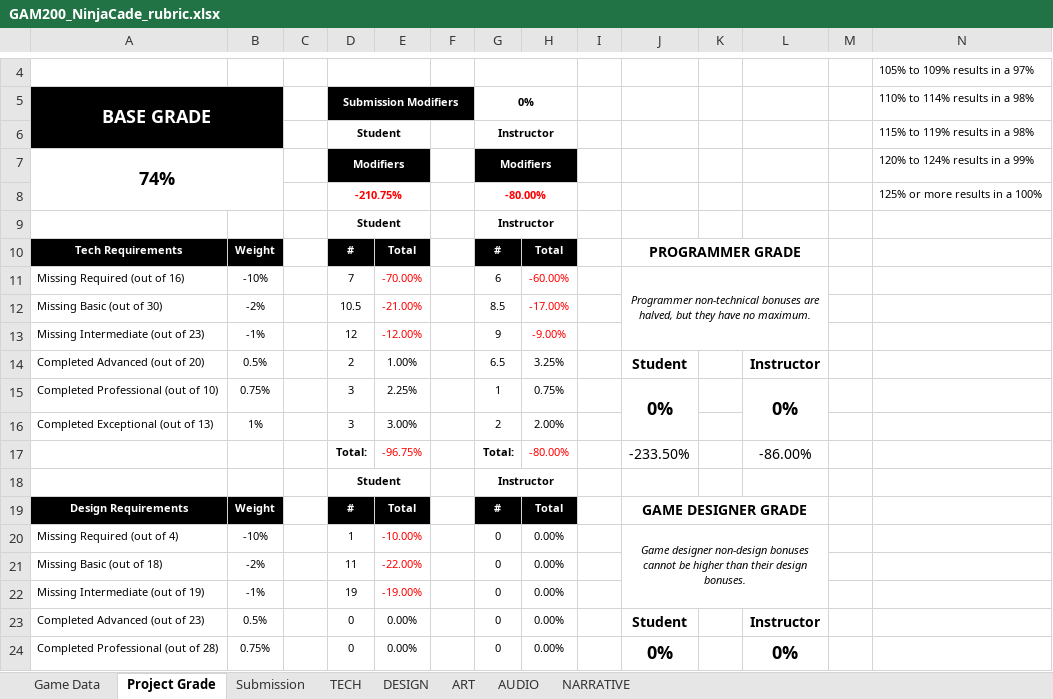
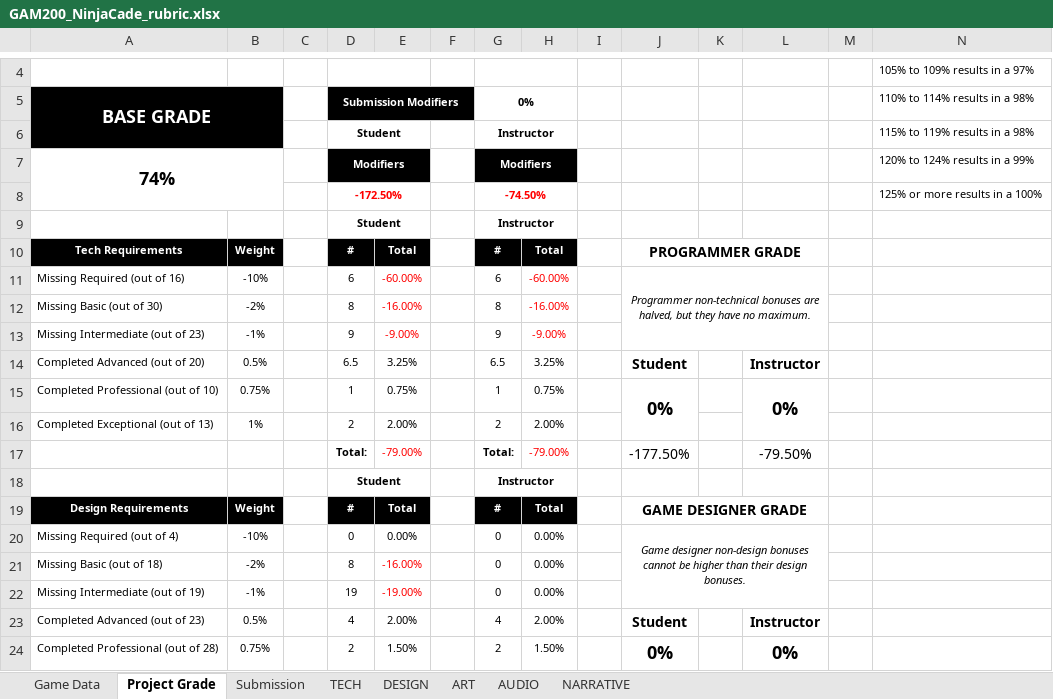
Before and after one commit to JiangdiGou/swole_team_6, an Excel workbook: Shared Files/Rubric_Extended/GAM200_NinjaCade_rubric.xlsx, sheet Project Grade, drawn as a sheet; only a part is shown, gaps mark what is left out; values as stored, in another font and other column widths than the file's, no borders; removed rows and columns are numbered as before the commit, all else as after; the diff covers the shown part only; the diff names each change by its address in the sheet, - before the commit and + after, or states it on an @@ line.

```diff
--- a/Shared Files/Rubric_Extended/GAM200_NinjaCade_rubric.xlsx (sheet Project Grade)
+++ b/Shared Files/Rubric_Extended/GAM200_NinjaCade_rubric.xlsx (sheet Project Grade)
-row 8:  |  |  | -210.75% |  |  | -80.00% |  |  |  |  |  |  | 125% or more results in a 100%
+row 8:  |  |  | -172.50% |  |  | -74.50% |  |  |  |  |  |  | 125% or more results in a 100%
-D11: 7
+D11: 6
-E11: -70.00%
+E11: -60.00%
-D12: 10.5
+D12: 8
-E12: -21.00%
+E12: -16.00%
-G12: 8.5
+G12: 8
-H12: -17.00%
+H12: -16.00%
-D13: 12
+D13: 9
-E13: -12.00%
+E13: -9.00%
-D14: 2
+D14: 6.5
-E14: 1.00%
+E14: 3.25%
-D15: 3
+D15: 1
-E15: 2.25%
+E15: 0.75%
-D16: 3
+D16: 2
-E16: 3.00%
+E16: 2.00%
-row 17:  |  |  | Total: | -96.75% |  | Total: | -80.00% |  | -233.50% |  | -86.00%
+row 17:  |  |  | Total: | -79.00% |  | Total: | -79.00% |  | -177.50% |  | -79.50%
-D20: 1
+D20: 0
-E20: -10.00%
+E20: 0.00%
-E20 text colour: #FF0000
+E20 text colour: black
-D21: 11
+D21: 8
-E21: -22.00%
+E21: -16.00%
-D23: 0
+D23: 4
-E23: 0.00%
+E23: 2.00%
-G23: 0
+G23: 4
-H23: 0.00%
+H23: 2.00%
-D24: 0
+D24: 2
-E24: 0.00%
+E24: 1.50%
-G24: 0
+G24: 2
-H24: 0.00%
+H24: 1.50%
```
Also changed, not shown: 1 added row, 1 removed row and 8 edited cells elsewhere in this sheet, sheet TECH, sheet DESIGN, sheet NARRATIVE, sheet AUDIO, sheet ART, 7 other files.
